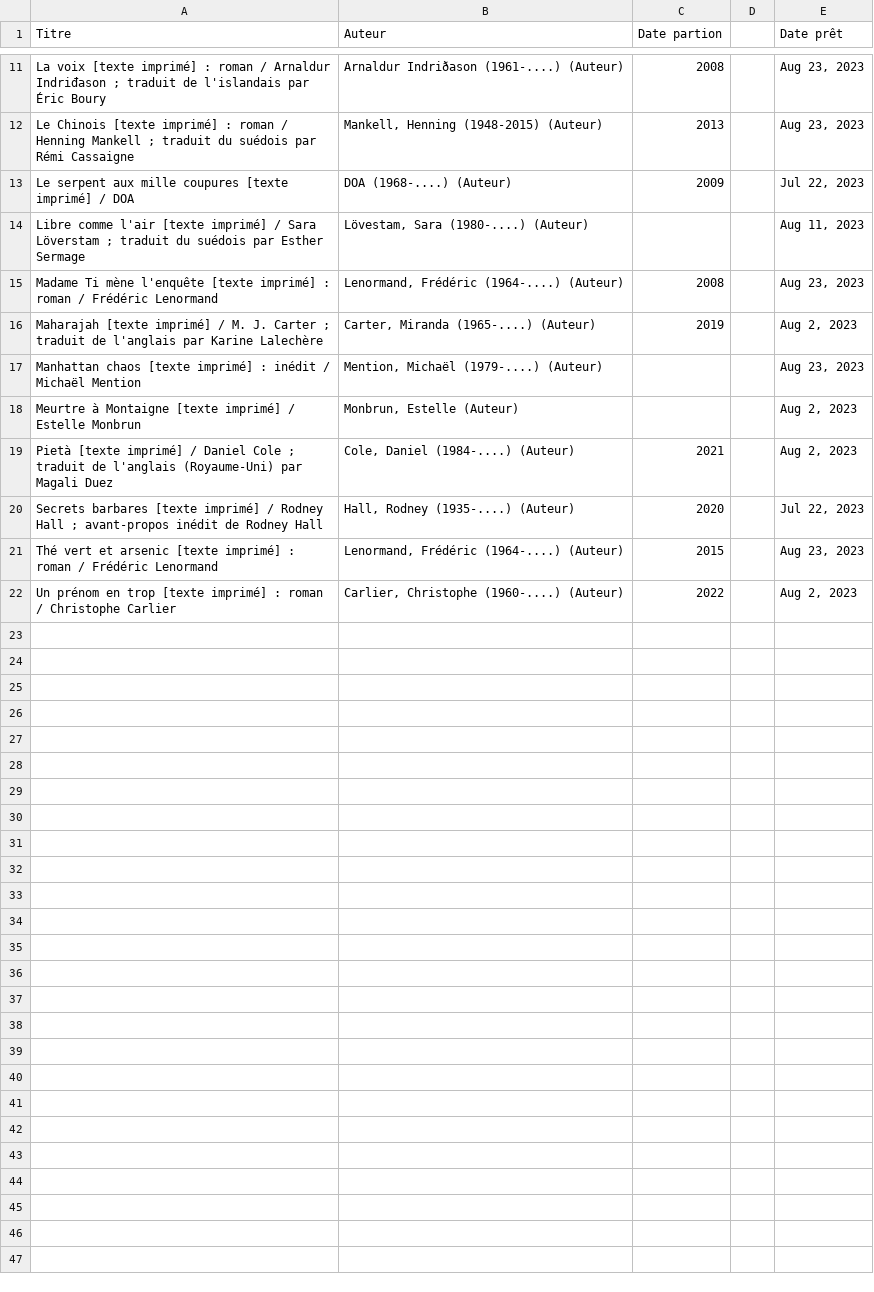
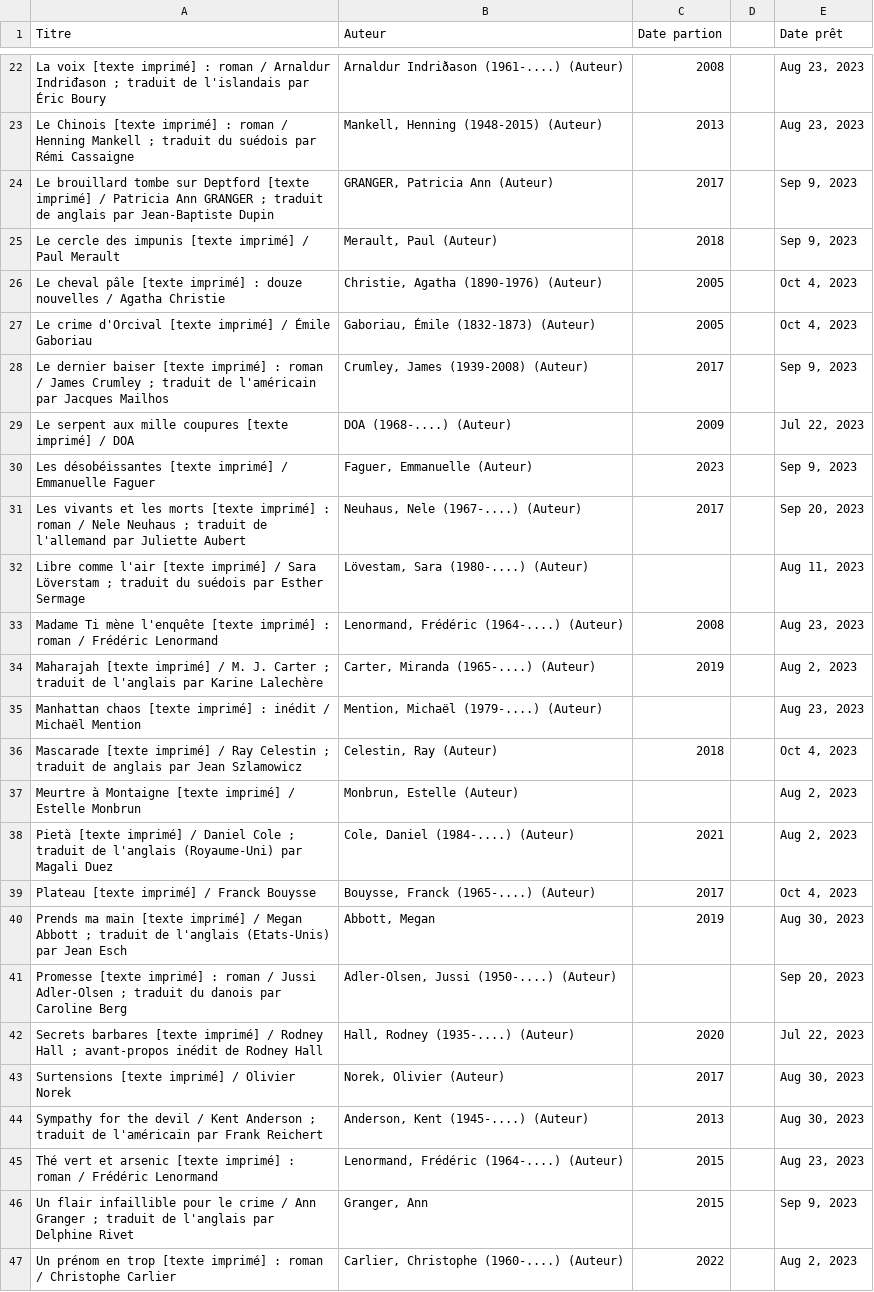
Before and after one commit to sajinsa99/biblio-mam, a CSV file: prets.csv, drawn as a sheet; only a part is shown, gaps mark what is left out; the diff covers the shown part only; the diff names each change by its address in the sheet, - before the commit and + after, or states it on an @@ line.

Commit message:
Update prets.csv

```diff
--- a/prets.csv
+++ b/prets.csv
+row 24: Le brouillard tombe sur Deptford [texte imprimé] / Patricia Ann GRANGER ; traduit de anglais par Jean-Baptiste Dupin | GRANGER, Patricia Ann (Auteur) | 2017 |  | Sep 9, 2023
+row 25: Le cercle des impunis [texte imprimé] / Paul Merault | Merault, Paul (Auteur) | 2018 |  | Sep 9, 2023
+row 26: Le cheval pâle [texte imprimé] : douze nouvelles / Agatha Christie | Christie, Agatha (1890-1976) (Auteur) | 2005 |  | Oct 4, 2023
+row 27: Le crime d'Orcival [texte imprimé] / Émile Gaboriau | Gaboriau, Émile (1832-1873) (Auteur) | 2005 |  | Oct 4, 2023
+row 28: Le dernier baiser [texte imprimé] : roman / James Crumley ; traduit de l'américain par Jacques Mailhos | Crumley, James (1939-2008) (Auteur) | 2017 |  | Sep 9, 2023
+row 30: Les désobéissantes [texte imprimé] / Emmanuelle Faguer | Faguer, Emmanuelle (Auteur) | 2023 |  | Sep 9, 2023
+row 31: Les vivants et les morts [texte imprimé] : roman / Nele Neuhaus ; traduit de l'allemand par Juliette Aubert | Neuhaus, Nele (1967-....) (Auteur) | 2017 |  | Sep 20, 2023
+row 36: Mascarade [texte imprimé] / Ray Celestin ; traduit de anglais par Jean Szlamowicz | Celestin, Ray (Auteur) | 2018 |  | Oct 4, 2023
+row 39: Plateau [texte imprimé] / Franck Bouysse | Bouysse, Franck (1965-....) (Auteur) | 2017 |  | Oct 4, 2023
+row 40: Prends ma main [texte imprimé] / Megan Abbott ; traduit de l'anglais (Etats-Unis) par Jean Esch | Abbott, Megan | 2019 |  | Aug 30, 2023
+row 41: Promesse [texte imprimé] : roman / Jussi Adler-Olsen ; traduit du danois par Caroline Berg | Adler-Olsen, Jussi (1950-....) (Auteur) |  |  | Sep 20, 2023
+row 43: Surtensions [texte imprimé] / Olivier Norek | Norek, Olivier (Auteur) | 2017 |  | Aug 30, 2023
+row 44: Sympathy for the devil / Kent Anderson ; traduit de l'américain par Frank Reichert | Anderson, Kent (1945-....) (Auteur) | 2013 |  | Aug 30, 2023
+row 46: Un flair infaillible pour le crime / Ann Granger ; traduit de l'anglais par Delphine Rivet | Granger, Ann | 2015 |  | Sep 9, 2023
```
Also changed, not shown: 11 added rows and 1 edited cell elsewhere in this file.
